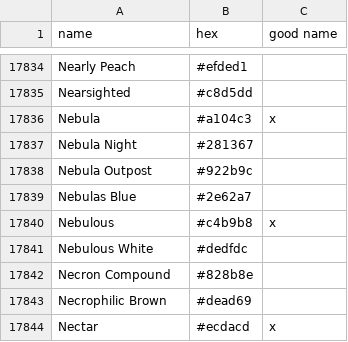
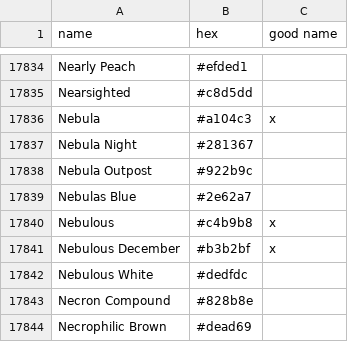
Before and after one commit to meodai/color-names, a CSV file: src/colornames.csv, drawn as a sheet; only a part is shown, gaps mark what is left out; the shorter side is filled out with more unchanged rows.

Commit message:
feat(colors): add "Nebulous December" color as a good name. By syl; https://bsky.app/profile/mmosyl.bsky.social/post/3mae7pkt6fc2v

```diff
--- a/src/colornames.csv
+++ b/src/colornames.csv
@@ -17840,2 +17840,3 @@ Nebulas Blue,#2e62a7,
 Nebulous,#c4b9b8,x
+Nebulous December,#b3b2bf,x
 Nebulous White,#dedfdc,
```
